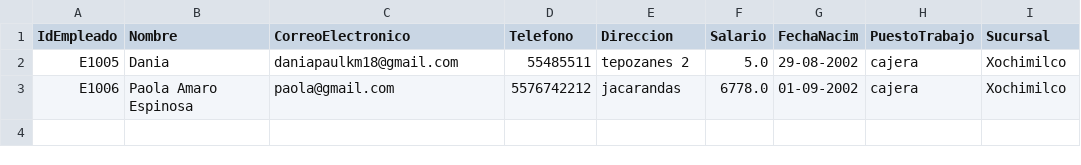
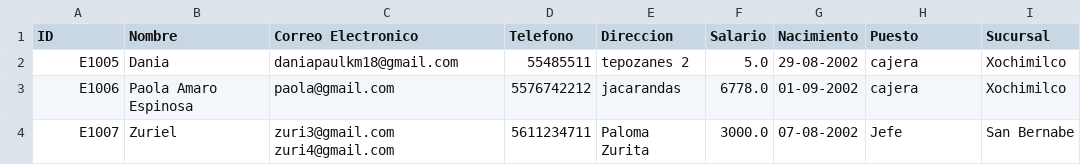
Before and after one commit to daniagongora/Practica02, a CSV file: SRC/Empleado.csv, drawn as a sheet.

Commit message:
Clase EMpleado y Clase Producto al 100%

```diff
--- a/SRC/Empleado.csv
+++ b/SRC/Empleado.csv
@@ -1,3 +1,4 @@
-IdEmpleado,Nombre,CorreoElectronico,Telefono,Direccion,Salario,FechaNacim,PuestoTrabajo,Sucursal
+ID,Nombre,Correo Electronico,Telefono,Direccion,Salario,Nacimiento,Puesto,Sucursal
 E1005,Dania,daniapaulkm18@gmail.com,55485511,tepozanes 2,5.0,29-08-2002,cajera,Xochimilco
 E1006,Paola Amaro Espinosa,paola@gmail.com,5576742212,jacarandas,6778.0,01-09-2002,cajera,Xochimilco
+E1007,Zuriel,zuri3@gmail.com zuri4@gmail.com,5611234711,Paloma Zurita,3000.0,07-08-2002,Jefe,San Bernabe
```
Also changed, not shown: 3 other files.
